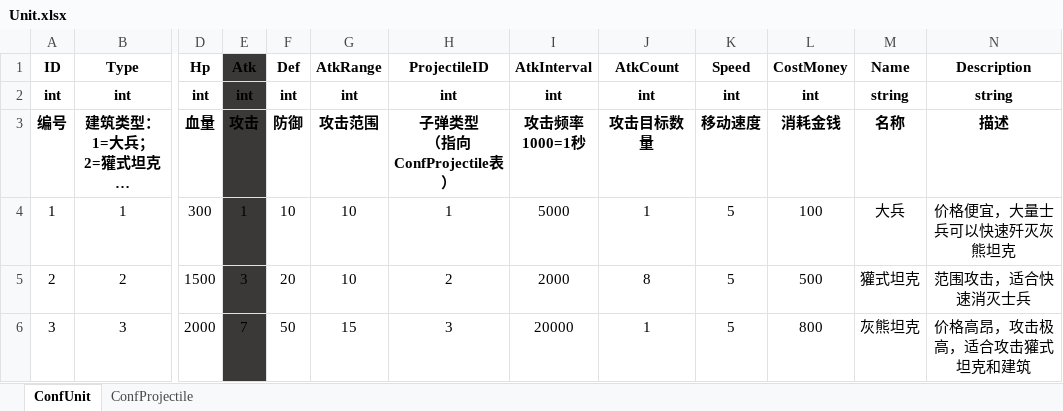
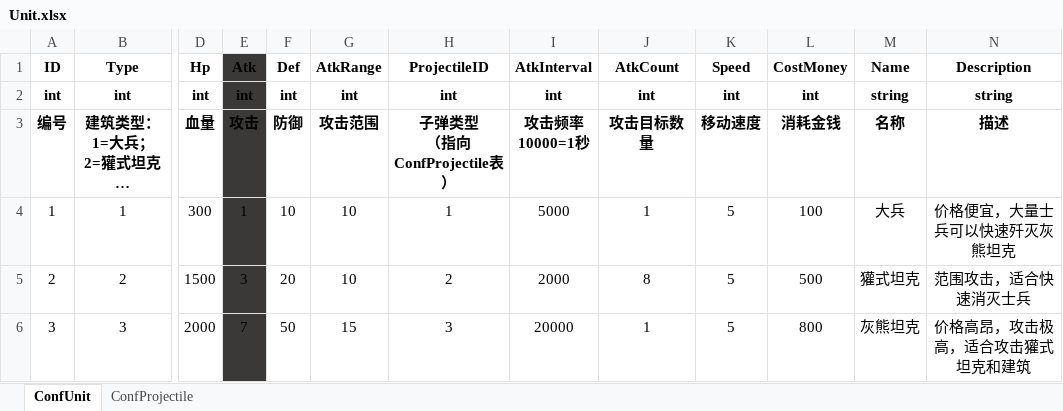
Before and after one commit to ZiglerOllydbg/ra2, an Excel workbook: config/excel/Unit.xlsx, sheet ConfUnit, drawn as a sheet; only a part is shown, gaps mark what is left out; long unchanged cells end in …; values as stored, in another font and other column widths than the file's, no borders; ↵ is a line break in a cell; the diff names each change by its address in the sheet, - before the commit and + after, or states it on an @@ line.

```diff
--- a/config/excel/Unit.xlsx (sheet ConfUnit)
+++ b/config/excel/Unit.xlsx (sheet ConfUnit)
-I3 (AtkInterval): 攻击频率 ↵ 1000=1秒
+I3 (AtkInterval): 攻击频率 ↵ 10000=1秒
```
